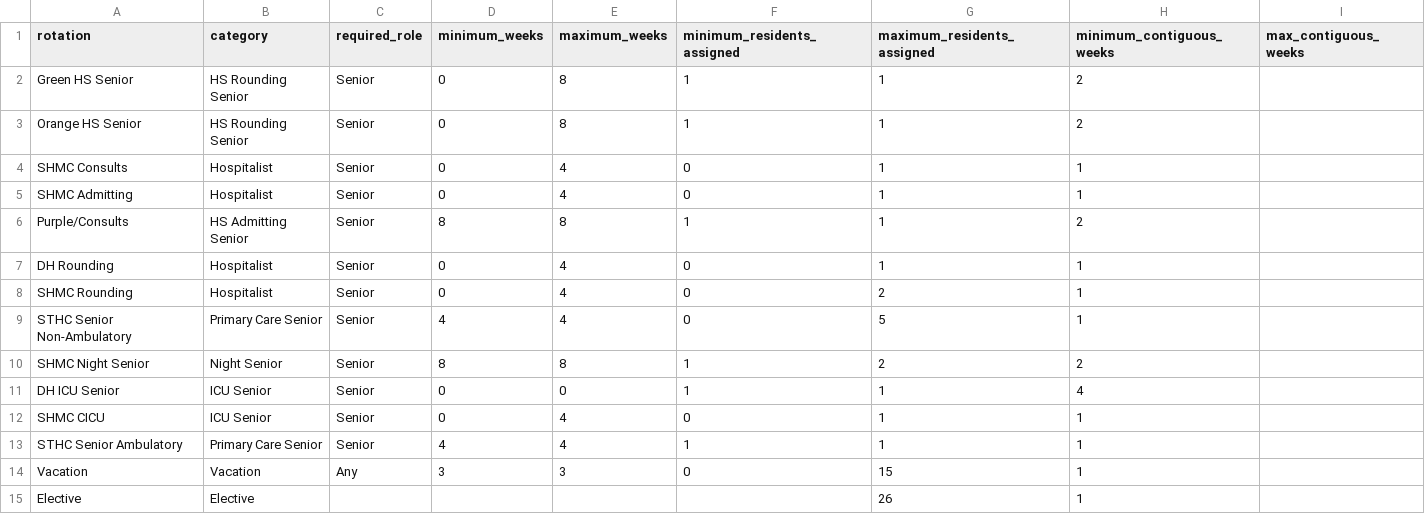
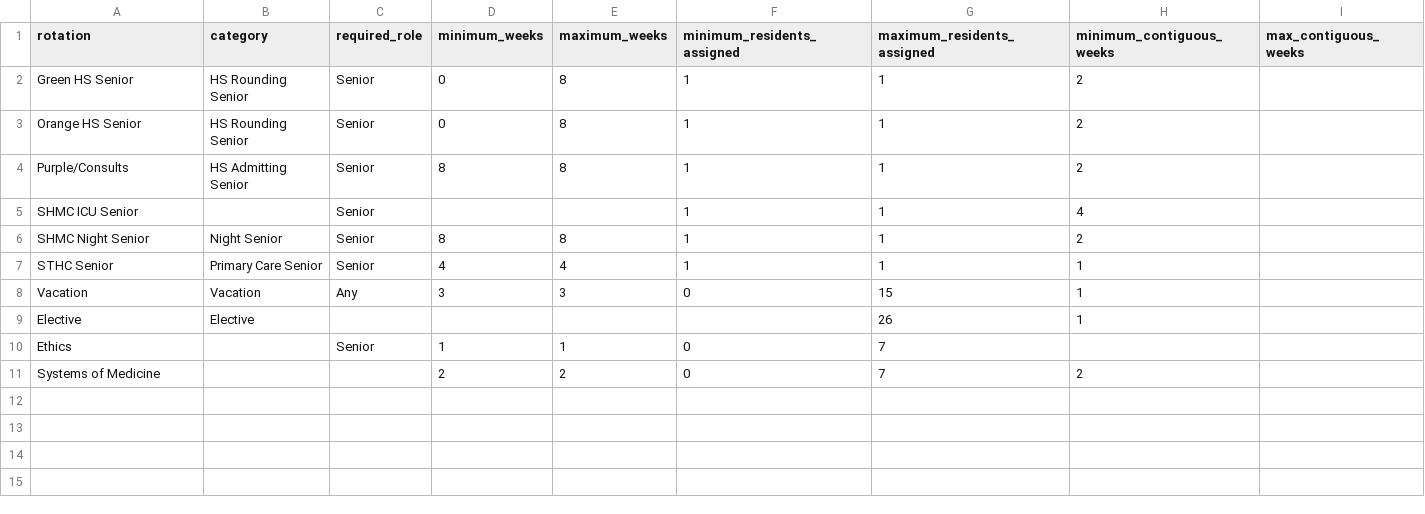
Before and after one commit to whitehaven/residency-mastermind, a CSV file: test_data/test_rotations_real_size.csv, drawn as a sheet.

Commit message:
new simplified rotation test file to reflect actual needs (electives to be handled by admin manually)

```diff
--- a/test_data/test_rotations_real_size.csv
+++ b/test_data/test_rotations_real_size.csv
@@ -3,13 +3,9 @@ Green HS Senior,HS Rounding Senior,Senior,0,8,1,1,2,
 Orange HS Senior,HS Rounding Senior,Senior,0,8,1,1,2,
-SHMC Consults,Hospitalist,Senior,0,4,0,1,1,
-SHMC Admitting,Hospitalist,Senior,0,4,0,1,1,
 Purple/Consults,HS Admitting Senior,Senior,8,8,1,1,2,
-DH Rounding,Hospitalist,Senior,0,4,0,1,1,
-SHMC Rounding,Hospitalist,Senior,0,4,0,2,1,
-STHC Senior Non-Ambulatory,Primary Care Senior,Senior,4,4,0,5,1,
-SHMC Night Senior,Night Senior,Senior,8,8,1,2,2,
-DH ICU Senior,ICU Senior,Senior,0,0,1,1,4,
-SHMC CICU,ICU Senior,Senior,0,4,0,1,1,
-STHC Senior Ambulatory,Primary Care Senior,Senior,4,4,1,1,1,
+SHMC ICU Senior,,Senior,,,1,1,4,
+SHMC Night Senior,Night Senior,Senior,8,8,1,1,2,
+STHC Senior,Primary Care Senior,Senior,4,4,1,1,1,
 Vacation,Vacation,Any,3,3,0,15,1,
 Elective,Elective,,,,,26,1,
+Ethics,,Senior,1,1,0,7,,
+Systems of Medicine,,,2,2,0,7,2,
```
